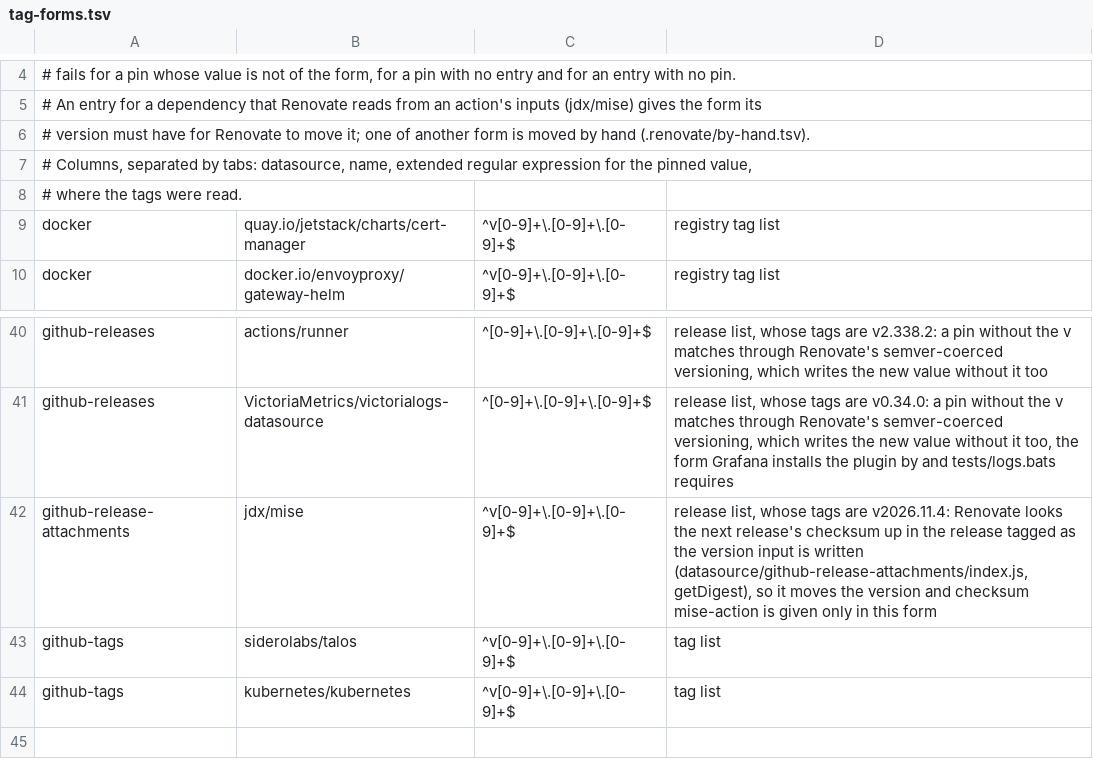
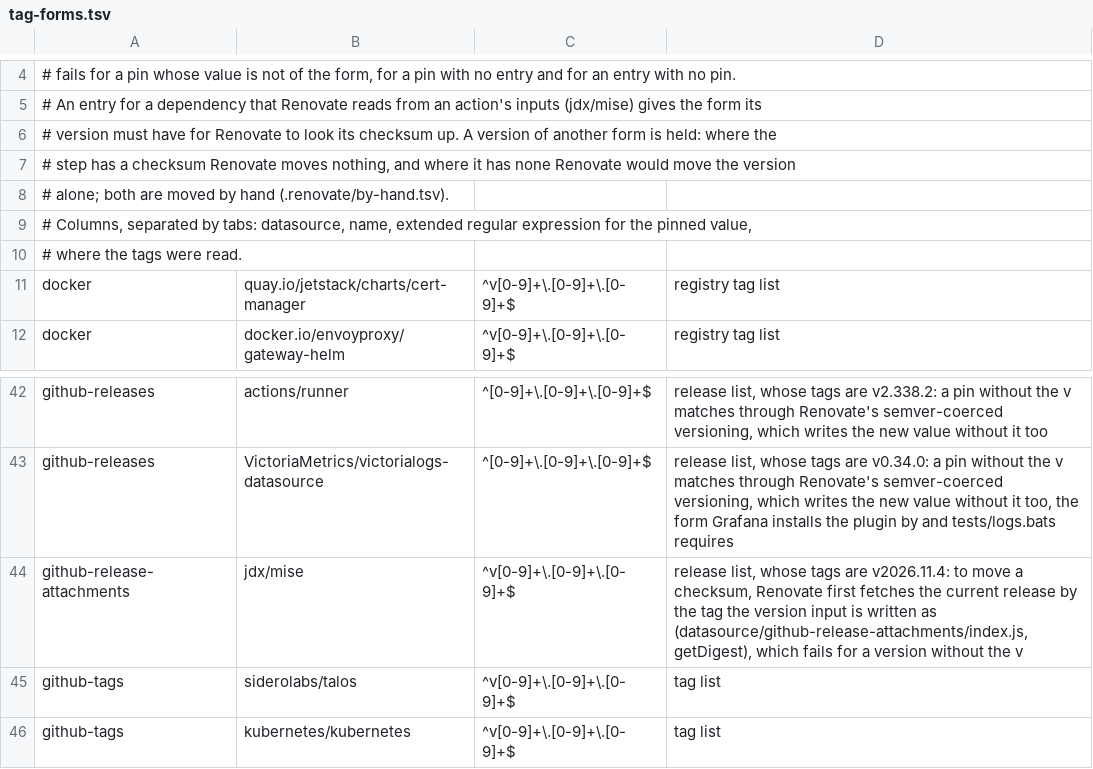
Before and after one commit to eekaan/k8s-gitops, a TSV file: .renovate/tag-forms.tsv, drawn as a sheet; only a part is shown, gaps mark what is left out.

```diff
--- a/.renovate/tag-forms.tsv
+++ b/.renovate/tag-forms.tsv
@@ -5,3 +5,5 @@
 # An entry for a dependency that Renovate reads from an action's inputs (jdx/mise) gives the form its
-# version must have for Renovate to move it; one of another form is moved by hand (.renovate/by-hand.tsv).
+# version must have for Renovate to look its checksum up. A version of another form is held: where the
+# step has a checksum Renovate moves nothing, and where it has none Renovate would move the version
+# alone; both are moved by hand (.renovate/by-hand.tsv).
 # Columns, separated by tabs: datasource, name, extended regular expression for the pinned value,
@@ -41,3 +43,3 @@ github-releases	actions/runner	^[0-9]+\.[0-9]+\.[0-9]+$	release list, whose tags
 github-releases	VictoriaMetrics/victorialogs-datasource	^[0-9]+\.[0-9]+\.[0-9]+$	release list, whose tags are v0.34.0: a pin without the v matches through Renovate's semver-coerced versioning, which writes the new value without it too, the form Grafana installs the plugin by and tests/logs.bats requires
-github-release-attachments	jdx/mise	^v[0-9]+\.[0-9]+\.[0-9]+$	release list, whose tags are v2026.11.4: Renovate looks the next release's checksum up in the release tagged as the version input is written (datasource/github-release-attachments/index.js, getDigest), so it moves the version and checksum mise-action is given only in this form
+github-release-attachments	jdx/mise	^v[0-9]+\.[0-9]+\.[0-9]+$	release list, whose tags are v2026.11.4: to move a checksum, Renovate first fetches the current release by the tag the version input is written as (datasource/github-release-attachments/index.js, getDigest), which fails for a version without the v
 github-tags	siderolabs/talos	^v[0-9]+\.[0-9]+\.[0-9]+$	tag list
```
Also changed, not shown: .renovate/by-hand.tsv, 2 other files.
